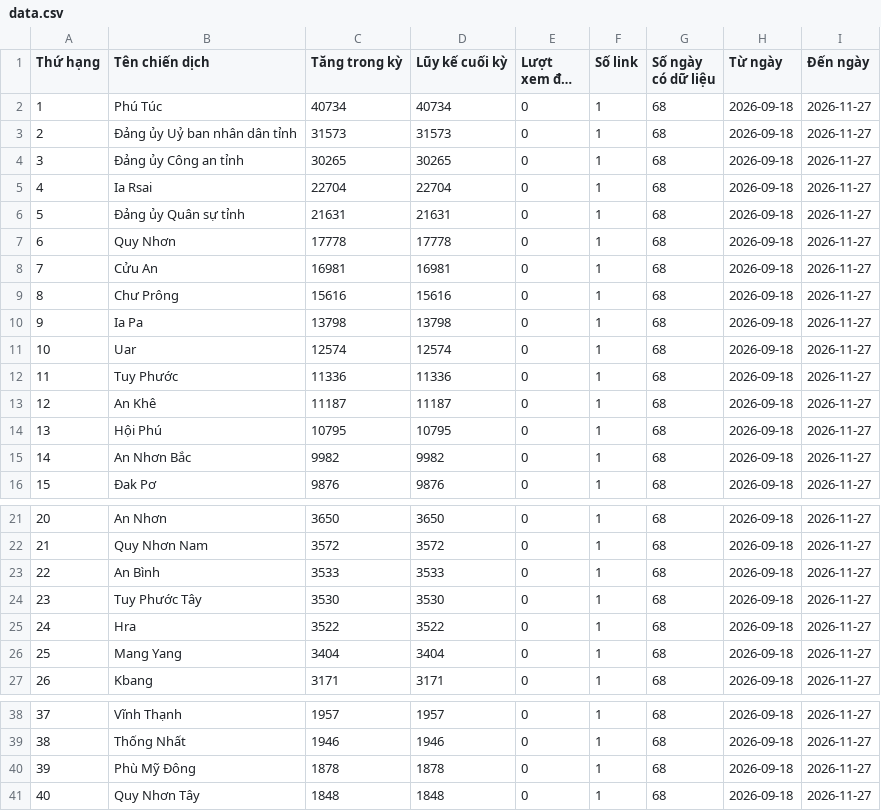
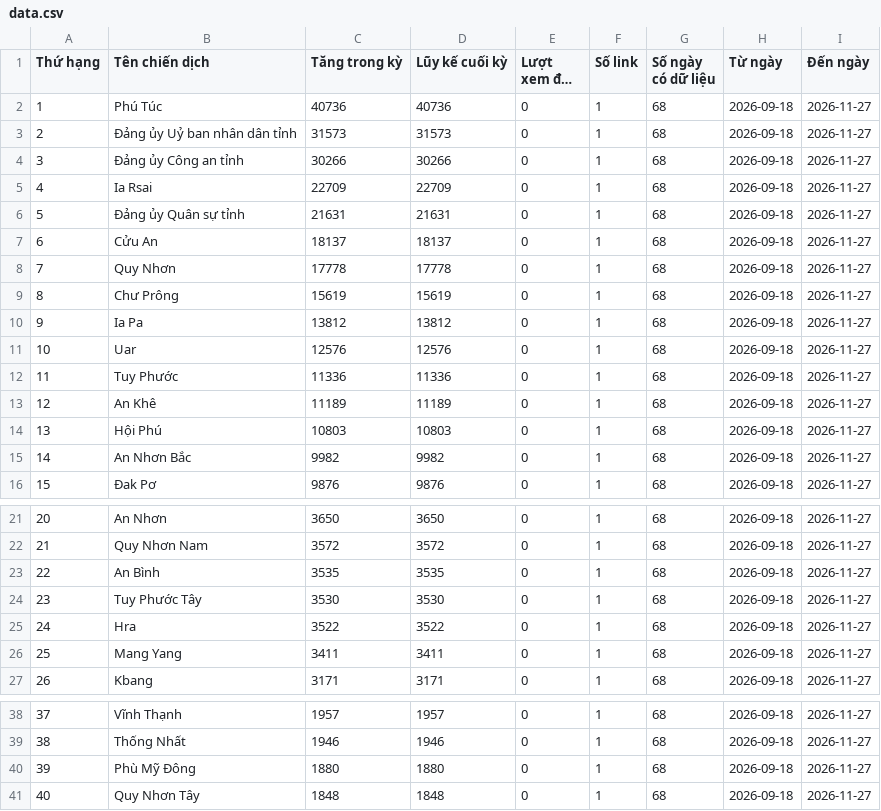
Before and after one commit to phuonglinh-ai/truyenthonggialai, a CSV file: data.csv, drawn as a sheet; only a part is shown, gaps mark what is left out; long unchanged cells end in …; the diff covers the shown part only; the diff names each change by its address in the sheet, - before the commit and + after, or states it on an @@ line.

Commit message:
Update data 2026-11-27 21:15

```diff
--- a/data.csv
+++ b/data.csv
-C2 (Tăng trong kỳ): 40734
+C2 (Tăng trong kỳ): 40736
-D2 (Lũy kế cuối kỳ): 40734
+D2 (Lũy kế cuối kỳ): 40736
-C4 (Tăng trong kỳ): 30265
+C4 (Tăng trong kỳ): 30266
-D4 (Lũy kế cuối kỳ): 30265
+D4 (Lũy kế cuối kỳ): 30266
-C5 (Tăng trong kỳ): 22704
+C5 (Tăng trong kỳ): 22709
-D5 (Lũy kế cuối kỳ): 22704
+D5 (Lũy kế cuối kỳ): 22709
-B7 (Tên chiến dịch): Quy Nhơn
+B7 (Tên chiến dịch): Cửu An
-C7 (Tăng trong kỳ): 17778
+C7 (Tăng trong kỳ): 18137
-D7 (Lũy kế cuối kỳ): 17778
+D7 (Lũy kế cuối kỳ): 18137
-B8 (Tên chiến dịch): Cửu An
+B8 (Tên chiến dịch): Quy Nhơn
-C8 (Tăng trong kỳ): 16981
+C8 (Tăng trong kỳ): 17778
-D8 (Lũy kế cuối kỳ): 16981
+D8 (Lũy kế cuối kỳ): 17778
-C9 (Tăng trong kỳ): 15616
+C9 (Tăng trong kỳ): 15619
-D9 (Lũy kế cuối kỳ): 15616
+D9 (Lũy kế cuối kỳ): 15619
-C10 (Tăng trong kỳ): 13798
+C10 (Tăng trong kỳ): 13812
-D10 (Lũy kế cuối kỳ): 13798
+D10 (Lũy kế cuối kỳ): 13812
-C11 (Tăng trong kỳ): 12574
+C11 (Tăng trong kỳ): 12576
-D11 (Lũy kế cuối kỳ): 12574
+D11 (Lũy kế cuối kỳ): 12576
-C13 (Tăng trong kỳ): 11187
+C13 (Tăng trong kỳ): 11189
-D13 (Lũy kế cuối kỳ): 11187
+D13 (Lũy kế cuối kỳ): 11189
-C14 (Tăng trong kỳ): 10795
+C14 (Tăng trong kỳ): 10803
-D14 (Lũy kế cuối kỳ): 10795
+D14 (Lũy kế cuối kỳ): 10803
-C23 (Tăng trong kỳ): 3533
+C23 (Tăng trong kỳ): 3535
-D23 (Lũy kế cuối kỳ): 3533
+D23 (Lũy kế cuối kỳ): 3535
-C26 (Tăng trong kỳ): 3404
+C26 (Tăng trong kỳ): 3411
-D26 (Lũy kế cuối kỳ): 3404
+D26 (Lũy kế cuối kỳ): 3411
-C40 (Tăng trong kỳ): 1878
+C40 (Tăng trong kỳ): 1880
-D40 (Lũy kế cuối kỳ): 1878
+D40 (Lũy kế cuối kỳ): 1880
```
Also changed, not shown: 6 edited cells elsewhere in this file.
